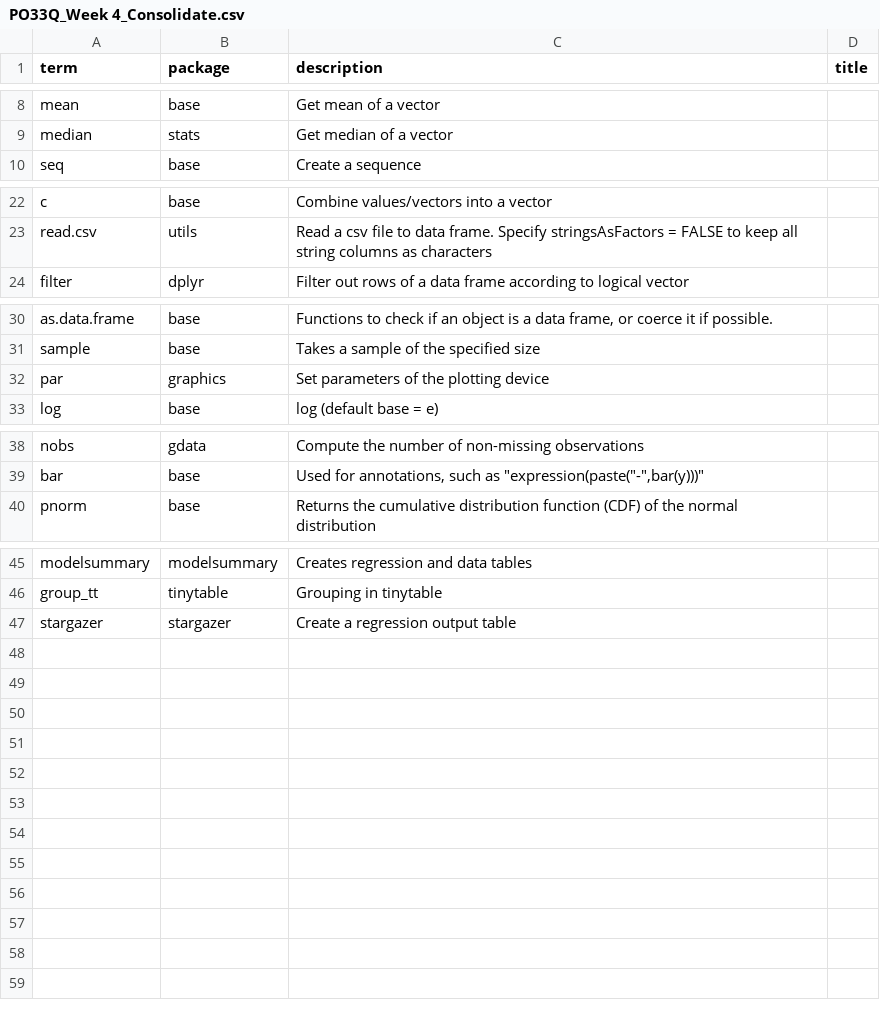
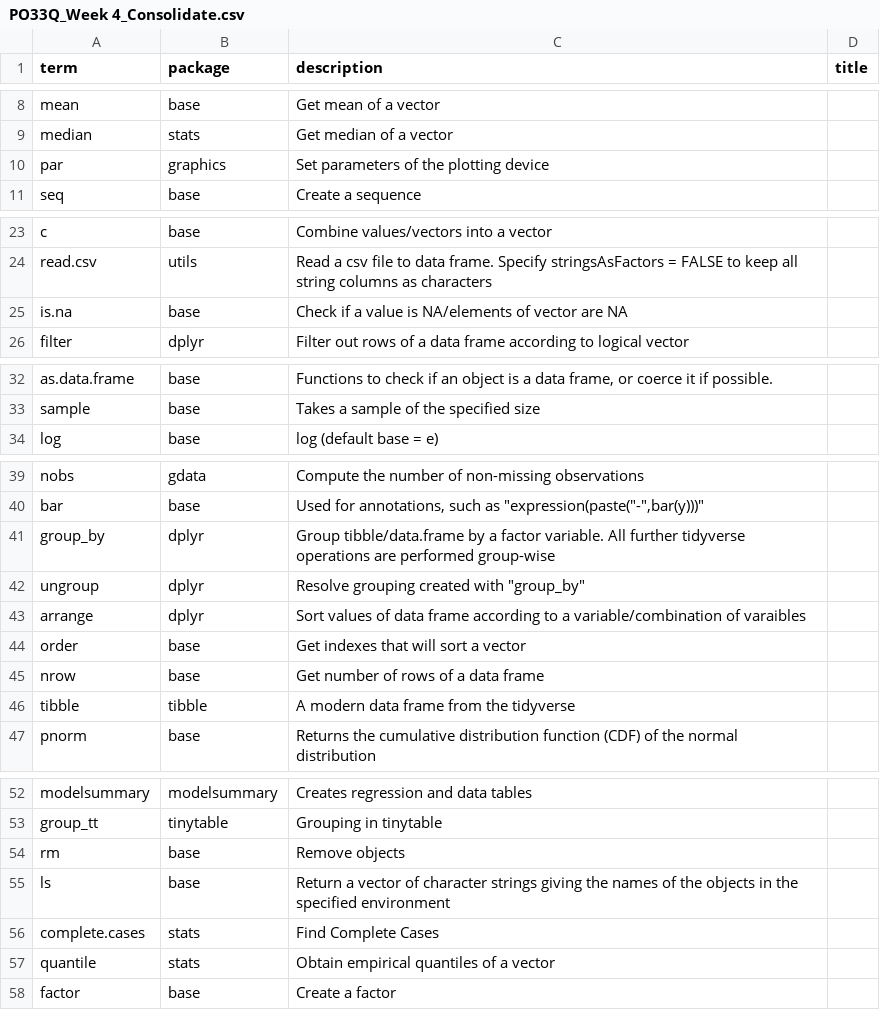
Before and after one commit to DrFloLinke/PO33Q, a CSV file: files/excelfiles/PO33Q_Week 4_Consolidate.csv, drawn as a sheet; only a part is shown, gaps mark what is left out.

```diff
--- a/files/excelfiles/PO33Q_Week 4_Consolidate.csv
+++ b/files/excelfiles/PO33Q_Week 4_Consolidate.csv
@@ -9,2 +9,3 @@
 "median","stats","Get median of a vector",""
+"par","graphics","Set parameters of the plotting device",""
 "seq","base","Create a sequence",""
@@ -23,2 +24,3 @@
 "read.csv","utils","Read a csv file to data frame. Specify stringsAsFactors = FALSE to keep all string columns as characters",""
+"is.na","base","Check if a value is NA/elements of vector are NA",""
 "filter","dplyr","Filter out rows of a data frame according to logical vector",""
@@ -31,3 +33,2 @@
 "sample","base","Takes a sample of the specified size",""
-"par","graphics","Set parameters of the plotting device",""
 "log","base","log (default base = e)",""
@@ -39,2 +40,8 @@
 "bar","base","Used for annotations, such as ""expression(paste(""-"",bar(y)))""",""
+"group_by","dplyr","Group tibble/data.frame by a factor variable. All further tidyverse operations are performed group-wise",""
+"ungroup","dplyr","Resolve grouping created with ""group_by""",""
+"arrange","dplyr","Sort values of data frame according to a variable/combination of varaibles",""
+"order","base","Get indexes that will sort a vector",""
+"nrow","base","Get number of rows of a data frame",""
+"tibble","tibble","A modern data frame from the tidyverse",""
 "pnorm","base","Returns the cumulative distribution function (CDF) of the normal distribution",""
@@ -46,2 +53,6 @@
 "group_tt","tinytable","Grouping in tinytable",""
-"stargazer","stargazer","Create a regression output table",""
+"rm","base","Remove objects",""
+"ls","base","Return a vector of character strings giving the names of the objects in the specified environment",""
+"complete.cases","stats","Find Complete Cases",""
+"quantile","stats","Obtain empirical quantiles of a vector",""
+"factor","base","Create a factor",""
```
Also changed, not shown: files/excelfiles/PO33Q_Week 3_All.csv, files/excelfiles/PO33Q_Week 3_Consolidate.csv, 44 other files.
